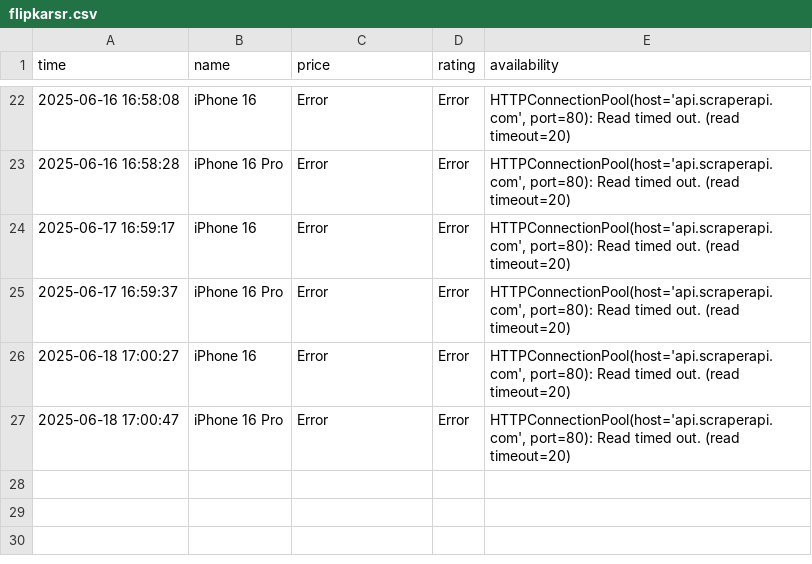
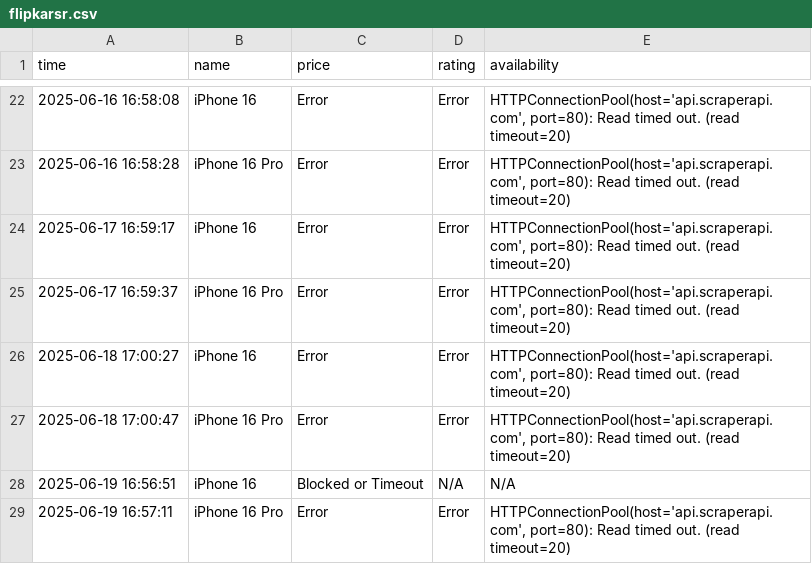
Before and after one commit to Kumar-sambhav04/price-comparison-bot, a CSV file: flipkarsr.csv, drawn as a sheet; only a part is shown, gaps mark what is left out; the diff names each change by its address in the sheet, - before the commit and + after, or states it on an @@ line.

```diff
--- a/flipkarsr.csv
+++ b/flipkarsr.csv
+row 28: 2025-06-19 16:56:51 | iPhone 16 | Blocked or Timeout | N/A | N/A
+row 29: 2025-06-19 16:57:11 | iPhone 16 Pro | Error | Error | HTTPConnectionPool(host='api.scraperapi.com', port=80): Read timed out. (read timeout=20)
```
Also changed, not shown: amazonsr.csv.
